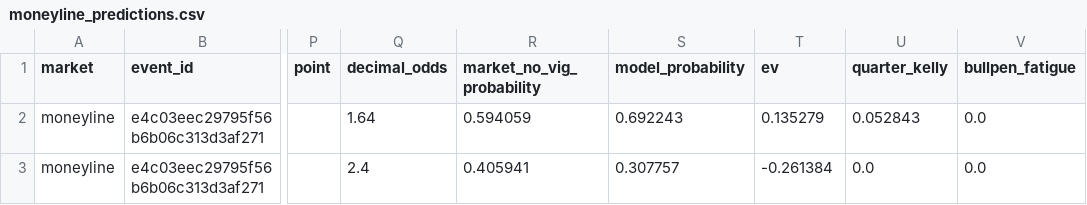
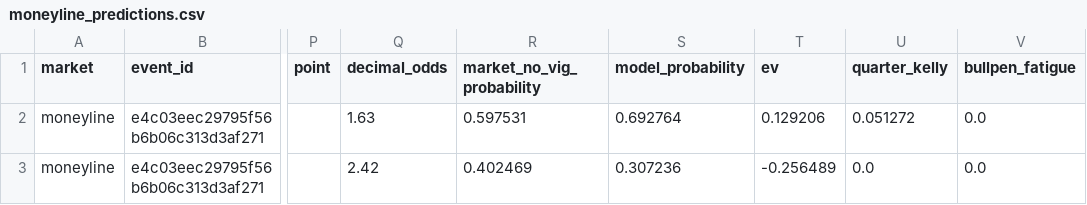
Before and after one commit to kouheiarai/mlb-ai-predictor, a CSV file: data/moneyline_predictions.csv, drawn as a sheet; only a part is shown, gaps mark what is left out; the diff names each change by its address in the sheet, - before the commit and + after, or states it on an @@ line.

```diff
--- a/data/moneyline_predictions.csv
+++ b/data/moneyline_predictions.csv
-Q2 (decimal_odds): 1.64
+Q2 (decimal_odds): 1.63
-R2 (market_no_vig_probability): 0.594059
+R2 (market_no_vig_probability): 0.597531
-S2 (model_probability): 0.692243
+S2 (model_probability): 0.692764
-T2 (ev): 0.135279
+T2 (ev): 0.129206
-U2 (quarter_kelly): 0.052843
+U2 (quarter_kelly): 0.051272
-Q3 (decimal_odds): 2.4
+Q3 (decimal_odds): 2.42
-R3 (market_no_vig_probability): 0.405941
+R3 (market_no_vig_probability): 0.402469
-S3 (model_probability): 0.307757
+S3 (model_probability): 0.307236
-T3 (ev): -0.261384
+T3 (ev): -0.256489
```
Also changed, not shown: data/latest_odds.csv, data/predictions.csv, 54 other files.
